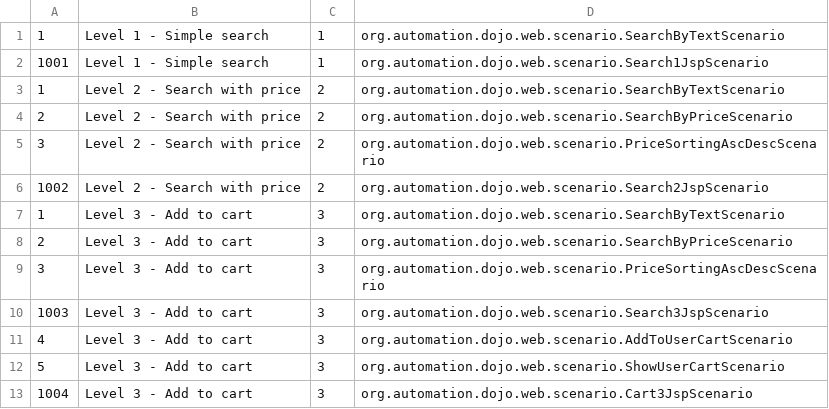
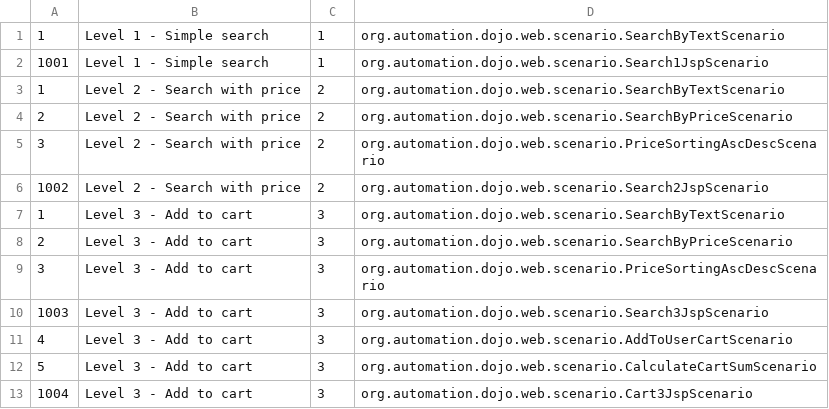
Before and after one commit to tdd-elevator-training/testing-dojo, a CSV file: dojo-server/src/main/resources/org/automation/dojo/scenarios.csv, drawn as a sheet.

```diff
--- a/dojo-server/src/main/resources/org/automation/dojo/scenarios.csv
+++ b/dojo-server/src/main/resources/org/automation/dojo/scenarios.csv
@@ -11,3 +11,3 @@
 4,Level 3 - Add to cart,3,org.automation.dojo.web.scenario.AddToUserCartScenario
-5,Level 3 - Add to cart,3,org.automation.dojo.web.scenario.ShowUserCartScenario
+5,Level 3 - Add to cart,3,org.automation.dojo.web.scenario.CalculateCartSumScenario
 1004,Level 3 - Add to cart,3,org.automation.dojo.web.scenario.Cart3JspScenario
```
Also changed, not shown: 8 other files.
